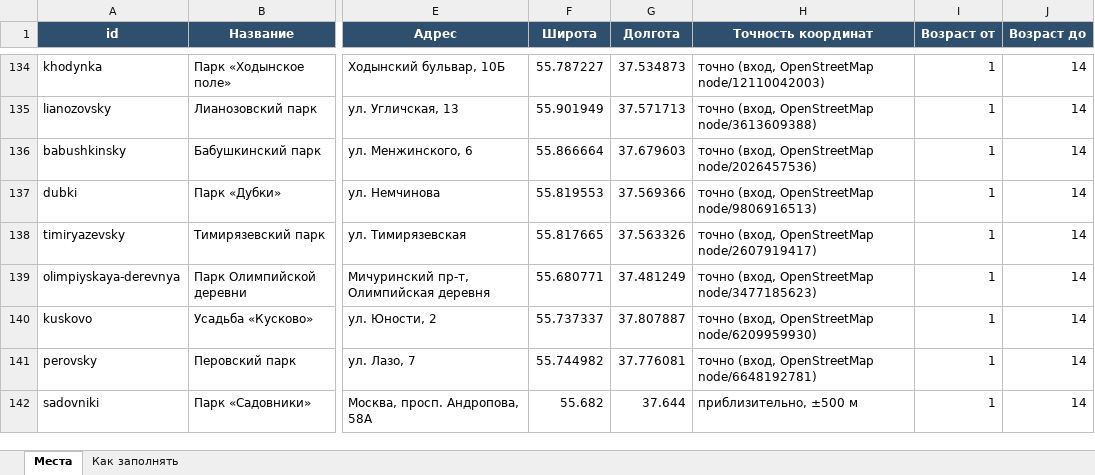
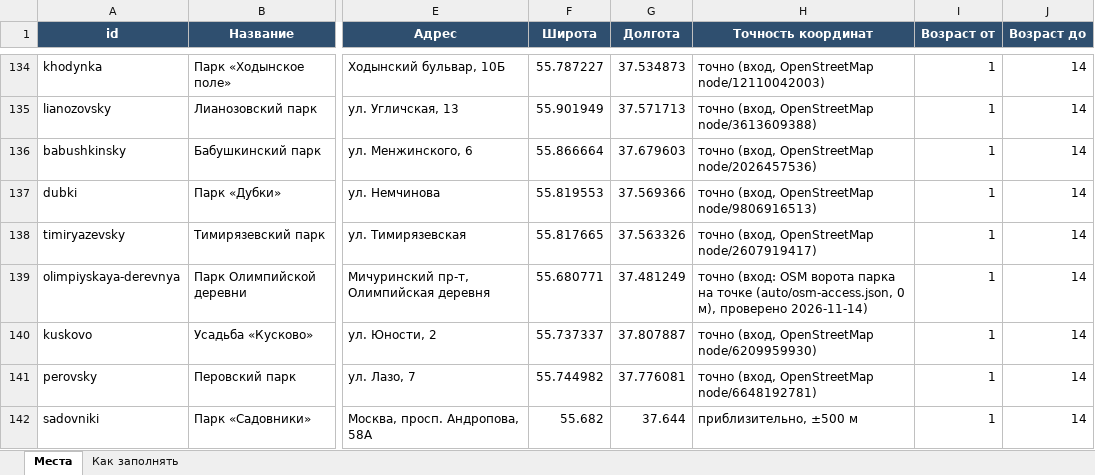
Before and after one commit to vadimsurov-apps/kudapoiti-data, an Excel workbook: data/kuda-poiti-mesta.xlsx, sheet Места, drawn as a sheet; only a part is shown, gaps mark what is left out; values as stored, in another font and other column widths than the file's, no borders; the diff covers the shown part only; the diff names each change by its address in the sheet, - before the commit and + after, or states it on an @@ line.

```diff
--- a/data/kuda-poiti-mesta.xlsx (sheet Места)
+++ b/data/kuda-poiti-mesta.xlsx (sheet Места)
-H139 (Точность координат): точно (вход, OpenStreetMap node/3477185623)
+H139 (Точность координат): точно (вход: OSM ворота парка на точке (auto/osm-access.json, 0 м), проверено 2026-11-14)
```
Also changed, not shown: 23 edited cells elsewhere in this sheet, data/parts/cafes.xlsx, data/parts/creative.xlsx, 7 other files.
